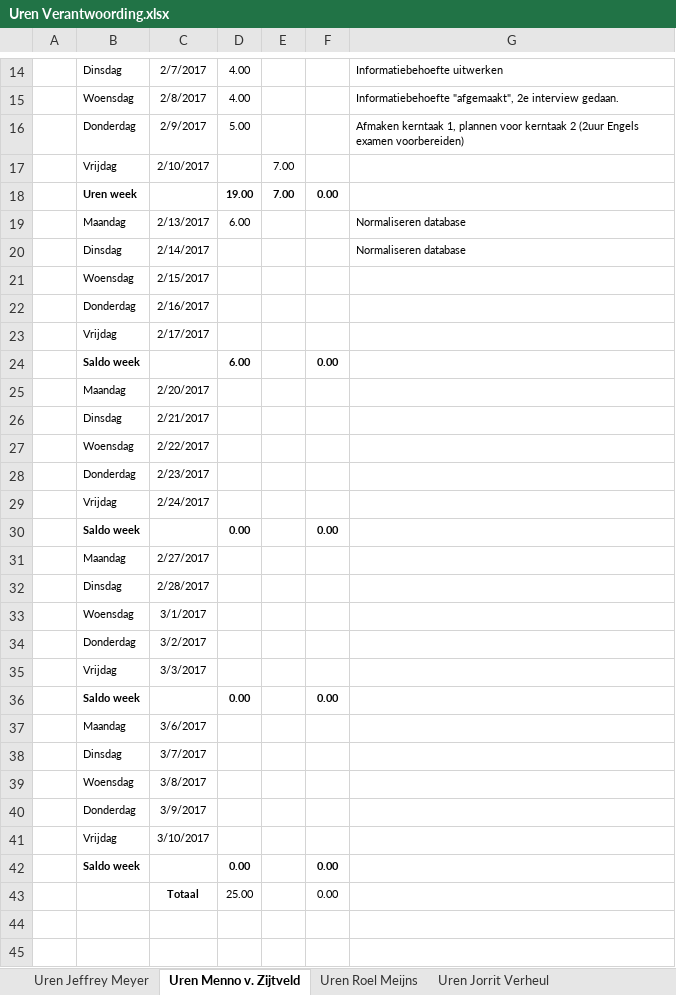
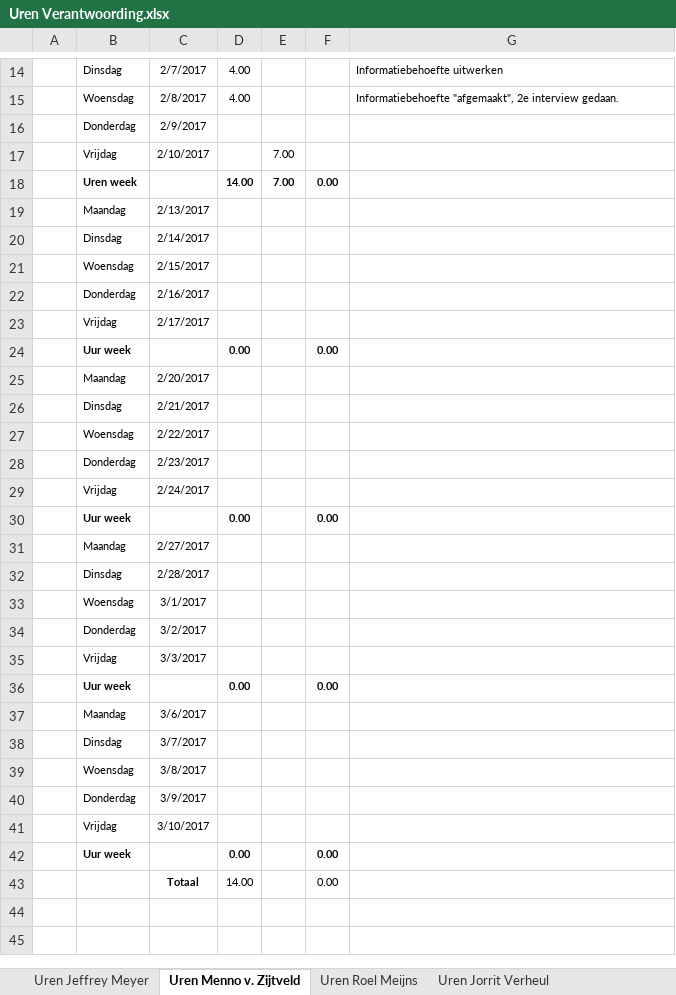
Before and after one commit to Wijkertoren/Wijkertoren-docs, an Excel workbook: Uren Verantwoording/Uren Verantwoording.xlsx, sheet Uren Menno v. Zijtveld, drawn as a sheet; only a part is shown, gaps mark what is left out; values as stored, in another font and other column widths than the file's, no borders; removed rows and columns are numbered as before the commit, all else as after; the diff names each change by its address in the sheet, - before the commit and + after, or states it on an @@ line.

Commit message:
Paar dingetjes gefixt in Uren verantwoording

```diff
--- a/Uren Verantwoording/Uren Verantwoording.xlsx (sheet Uren Menno v. Zijtveld)
+++ b/Uren Verantwoording/Uren Verantwoording.xlsx (sheet Uren Menno v. Zijtveld)
-D16: 5.00
+D16: (empty)
-G16: Afmaken kerntaak 1, plannen voor kerntaak 2 (2uur Engels examen voorbereiden)
+G16: (empty)
-D18: 19.00
+D18: 14.00
-D19: 6.00
+D19: (empty)
-G19:G20: Normaliseren database
+G19:G20: (empty)
-row 24:  | Saldo week |  | 6.00 |  | 0.00
+row 24:  | Uur week |  | 0.00 |  | 0.00
-B30: Saldo week
+B30: Uur week
-B36: Saldo week
+B36: Uur week
-B42: Saldo week
+B42: Uur week
-D43: 25.00
+D43: 14.00
```
Also changed, not shown: sheet Uren Roel Meijns, sheet Uren Jeffrey Meyer, sheet Uren Jorrit Verheul.
